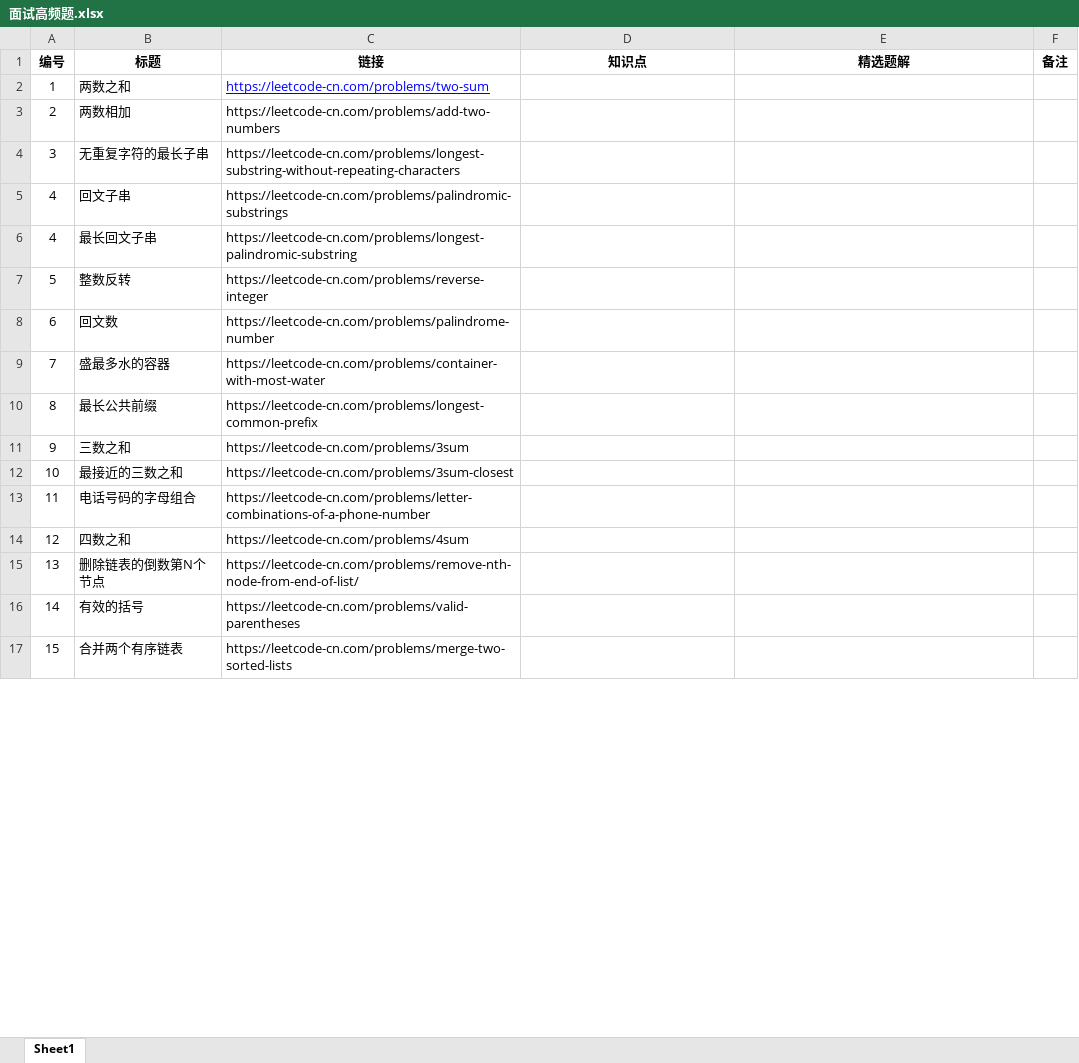
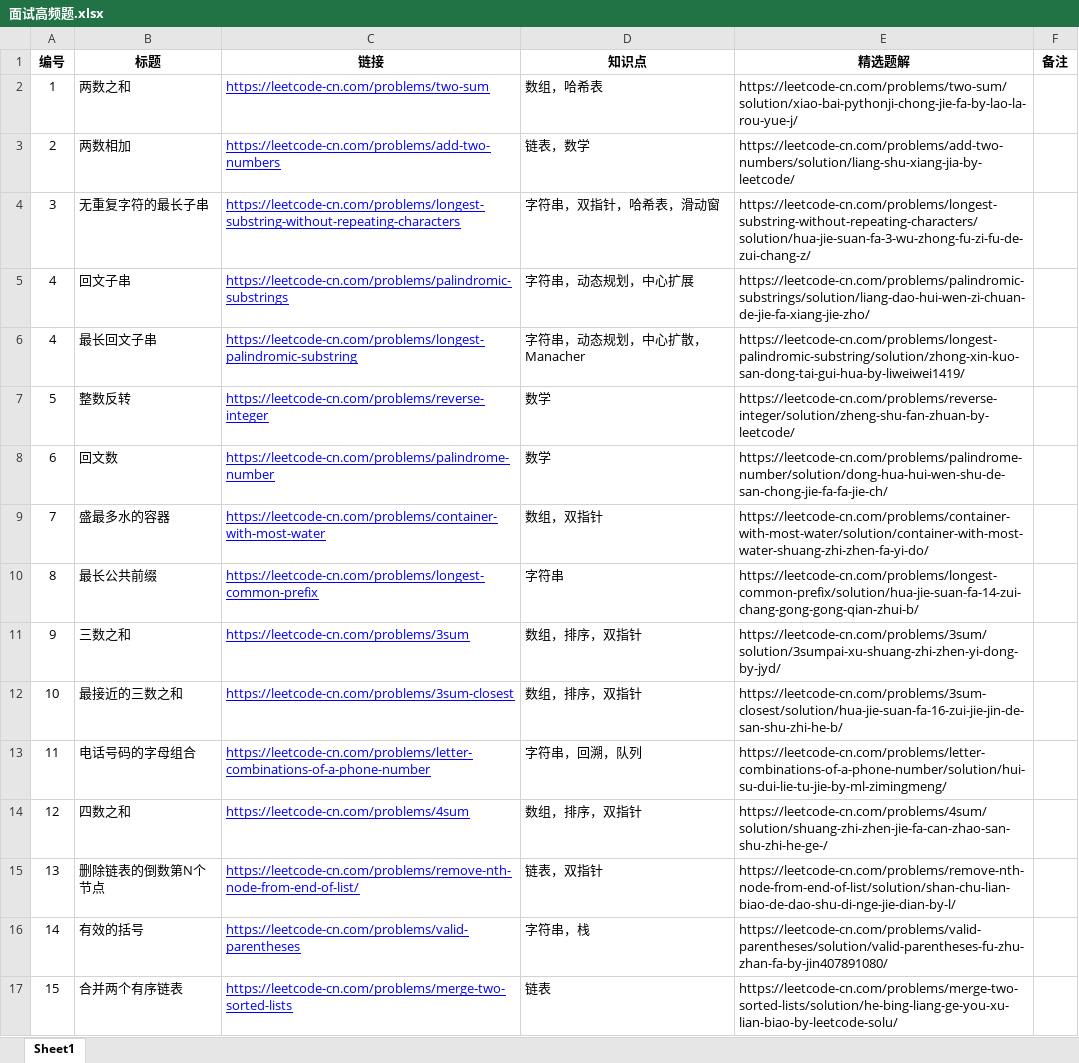
Before and after one commit to Hansimov/cs-notes, an Excel workbook: 面试高频题.xlsx, sheet Sheet1, drawn as a sheet; only a part is shown; values as stored, in another font and other column widths than the file's, no borders; the diff covers the shown part only; the diff names each change by its address in the sheet, - before the commit and + after, or states it on an @@ line.

```diff
--- a/面试高频题.xlsx (sheet Sheet1)
+++ b/面试高频题.xlsx (sheet Sheet1)
-D2 (知识点): (empty)
+D2 (知识点): 数组，哈希表
-E2 (精选题解): (empty)
+E2 (精选题解): https://leetcode-cn.com/problems/two-sum/solution/xiao-bai-pythonji-chong-jie-fa-by-lao-la-rou-yue-j/
@@ C3:C17 underline: off → on, text colour: black → #0000FF @@
-D3 (知识点): (empty)
+D3 (知识点): 链表，数学
-E3 (精选题解): (empty)
+E3 (精选题解): https://leetcode-cn.com/problems/add-two-numbers/solution/liang-shu-xiang-jia-by-leetcode/
-D4 (知识点): (empty)
+D4 (知识点): 字符串，双指针，哈希表，滑动窗
-E4 (精选题解): (empty)
+E4 (精选题解): https://leetcode-cn.com/problems/longest-substring-without-repeating-characters/solution/hua-jie-suan-fa-3-wu-zhong-fu-zi-fu-de-zui-chang-z/
-D5 (知识点): (empty)
+D5 (知识点): 字符串，动态规划，中心扩展
-E5 (精选题解): (empty)
+E5 (精选题解): https://leetcode-cn.com/problems/palindromic-substrings/solution/liang-dao-hui-wen-zi-chuan-de-jie-fa-xiang-jie-zho/
-D6 (知识点): (empty)
+D6 (知识点): 字符串，动态规划，中心扩散，Manacher
-E6 (精选题解): (empty)
+E6 (精选题解): https://leetcode-cn.com/problems/longest-palindromic-substring/solution/zhong-xin-kuo-san-dong-tai-gui-hua-by-liweiwei1419/
-D7:D8 (知识点): (empty)
+D7:D8 (知识点): 数学
-E7 (精选题解): (empty)
+E7 (精选题解): https://leetcode-cn.com/problems/reverse-integer/solution/zheng-shu-fan-zhuan-by-leetcode/
-E8 (精选题解): (empty)
+E8 (精选题解): https://leetcode-cn.com/problems/palindrome-number/solution/dong-hua-hui-wen-shu-de-san-chong-jie-fa-fa-jie-ch/
-D9 (知识点): (empty)
+D9 (知识点): 数组，双指针
-E9 (精选题解): (empty)
+E9 (精选题解): https://leetcode-cn.com/problems/container-with-most-water/solution/container-with-most-water-shuang-zhi-zhen-fa-yi-do/
-D10 (知识点): (empty)
+D10 (知识点): 字符串
-E10 (精选题解): (empty)
+E10 (精选题解): https://leetcode-cn.com/problems/longest-common-prefix/solution/hua-jie-suan-fa-14-zui-chang-gong-gong-qian-zhui-b/
-D11:D12 (知识点): (empty)
+D11:D12 (知识点): 数组，排序，双指针
-E11 (精选题解): (empty)
+E11 (精选题解): https://leetcode-cn.com/problems/3sum/solution/3sumpai-xu-shuang-zhi-zhen-yi-dong-by-jyd/
-E12 (精选题解): (empty)
+E12 (精选题解): https://leetcode-cn.com/problems/3sum-closest/solution/hua-jie-suan-fa-16-zui-jie-jin-de-san-shu-zhi-he-b/
-D13 (知识点): (empty)
+D13 (知识点): 字符串，回溯，队列
-E13 (精选题解): (empty)
+E13 (精选题解): https://leetcode-cn.com/problems/letter-combinations-of-a-phone-number/solution/hui-su-dui-lie-tu-jie-by-ml-zimingmeng/
-D14 (知识点): (empty)
+D14 (知识点): 数组，排序，双指针
-E14 (精选题解): (empty)
+E14 (精选题解): https://leetcode-cn.com/problems/4sum/solution/shuang-zhi-zhen-jie-fa-can-zhao-san-shu-zhi-he-ge-/
-D15 (知识点): (empty)
+D15 (知识点): 链表，双指针
-E15 (精选题解): (empty)
+E15 (精选题解): https://leetcode-cn.com/problems/remove-nth-node-from-end-of-list/solution/shan-chu-lian-biao-de-dao-shu-di-nge-jie-dian-by-l/
-D16 (知识点): (empty)
+D16 (知识点): 字符串，栈
-E16 (精选题解): (empty)
+E16 (精选题解): https://leetcode-cn.com/problems/valid-parentheses/solution/valid-parentheses-fu-zhu-zhan-fa-by-jin407891080/
-D17 (知识点): (empty)
+D17 (知识点): 链表
-E17 (精选题解): (empty)
+E17 (精选题解): https://leetcode-cn.com/problems/merge-two-sorted-lists/solution/he-bing-liang-ge-you-xu-lian-biao-by-leetcode-solu/
```
Also changed, not shown: other rows of this sheet, 2 other files.
